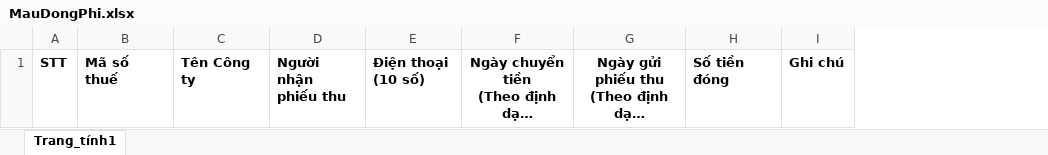
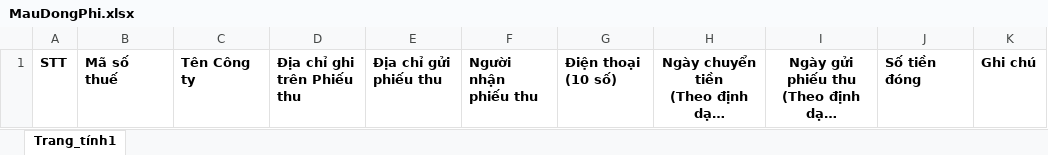
Before and after one commit to thanhan671/Vinasa, an Excel workbook: Vinasa/Content/Files/MauDongPhi.xlsx, sheet Trang_tính1, drawn as a sheet; long unchanged cells end in …; values as stored, in another font and other column widths than the file's, no borders; the diff names each change by its address in the sheet, - before the commit and + after, or states it on an @@ line.

```diff
--- a/Vinasa/Content/Files/MauDongPhi.xlsx (sheet Trang_tính1)
+++ b/Vinasa/Content/Files/MauDongPhi.xlsx (sheet Trang_tính1)
+column D, row 1: Địa chỉ ghi trên Phiếu thu
+column E, row 1: Địa chỉ gửi phiếu thu
```
Also changed, not shown: 6 other files.
